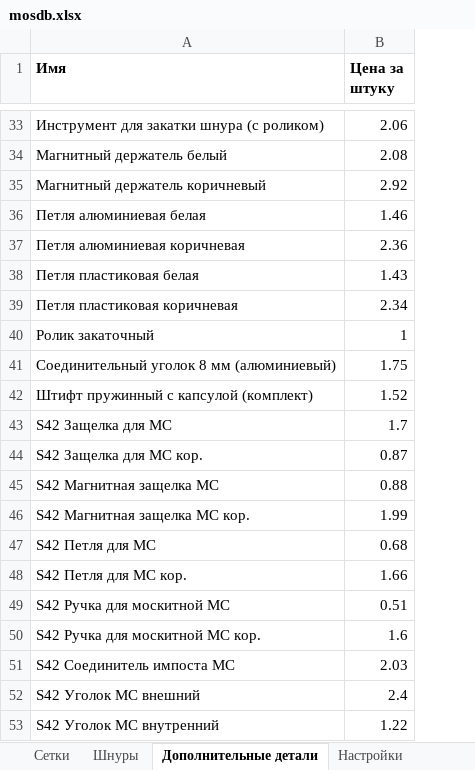
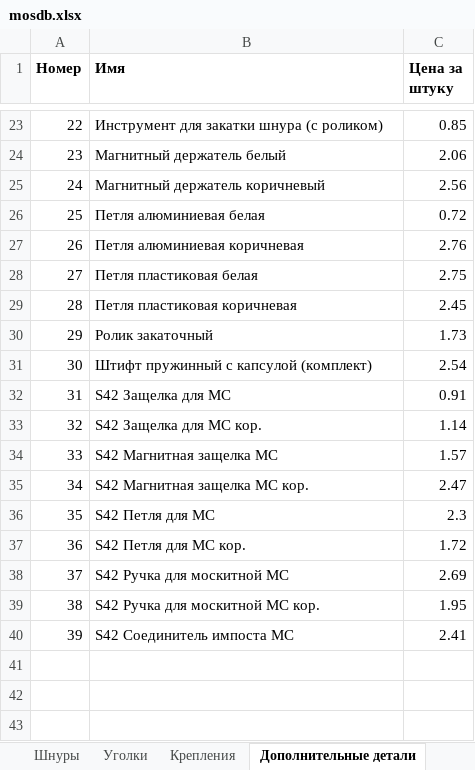
Before and after one commit to DoctorSoft/Mosquito, an Excel workbook: Mosquito/mosdb.xlsx, sheet Дополнительные детали, drawn as a sheet; only a part is shown, gaps mark what is left out; values as stored, in another font and other column widths than the file's, no borders; removed rows and columns are numbered as before the commit, all else as after; the diff covers the shown part only; the diff names each change by its address in the sheet, - before the commit and + after, or states it on an @@ line.

```diff
--- a/Mosquito/mosdb.xlsx (sheet Дополнительные детали)
+++ b/Mosquito/mosdb.xlsx (sheet Дополнительные детали)
+sheet tab: Уголки
+sheet tab: Крепления
+column A (Номер), rows 23-40: 22 | 23 | 24 | 25 | 26 | 27 | 28 | 29 | 30 | 31 | 32 | 33 | 34 | 35 | 36 | 37 | 38 | 39
-C23 (Цена за штуку): 2.06
+C23 (Цена за штуку): 0.85
-C24 (Цена за штуку): 2.08
+C24 (Цена за штуку): 2.06
-C25 (Цена за штуку): 2.92
+C25 (Цена за штуку): 2.56
-C26 (Цена за штуку): 1.46
+C26 (Цена за штуку): 0.72
-C27 (Цена за штуку): 2.36
+C27 (Цена за штуку): 2.76
-C28 (Цена за штуку): 1.43
+C28 (Цена за штуку): 2.75
-C29 (Цена за штуку): 2.34
+C29 (Цена за штуку): 2.45
-C30 (Цена за штуку): 1
+C30 (Цена за штуку): 1.73
-row 41: Соединительный уголок 8 мм (алюминиевый) | 1.75
-C31 (Цена за штуку): 1.52
+C31 (Цена за штуку): 2.54
-C32 (Цена за штуку): 1.7
+C32 (Цена за штуку): 0.91
-C33 (Цена за штуку): 0.87
+C33 (Цена за штуку): 1.14
-C34 (Цена за штуку): 0.88
+C34 (Цена за штуку): 1.57
-C35 (Цена за штуку): 1.99
+C35 (Цена за штуку): 2.47
-C36 (Цена за штуку): 0.68
+C36 (Цена за штуку): 2.3
-C37 (Цена за штуку): 1.66
+C37 (Цена за штуку): 1.72
-C38 (Цена за штуку): 0.51
+C38 (Цена за штуку): 2.69
-C39 (Цена за штуку): 1.6
+C39 (Цена за штуку): 1.95
-C40 (Цена за штуку): 2.03
+C40 (Цена за штуку): 2.41
-row 52: S42 Уголок МС внешний | 2.4
-row 53: S42 Уголок МС внутренний | 1.22
```
Also changed, not shown: 10 removed rows and 20 edited cells elsewhere in this sheet, sheet Профили поперечины, sheet Шнуры, sheet Профили, sheet Настройки, sheet Сетки, other sheet tabs, 10 other files.
